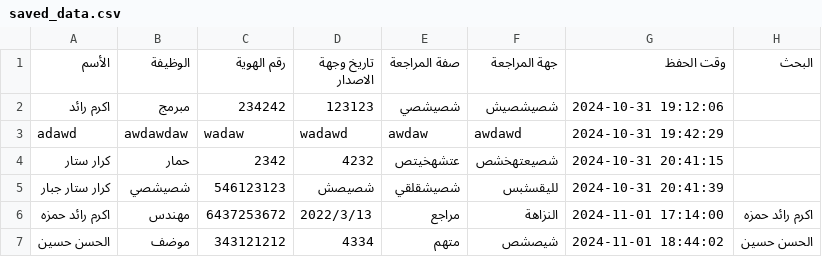
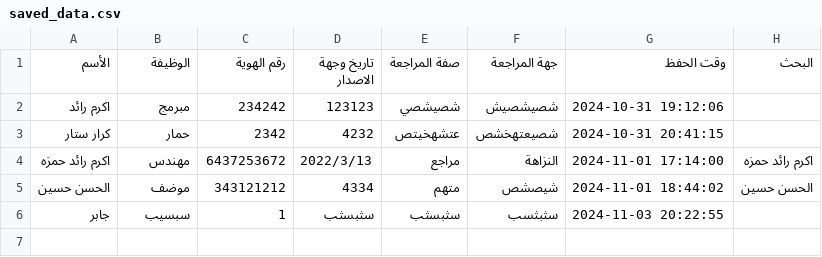
Before and after one commit to karardataflow/seed-usof, a CSV file: saved_data.csv, drawn as a sheet; removed rows and columns are numbered as before the commit, all else as after; the diff names each change by its address in the sheet, - before the commit and + after, or states it on an @@ line.

```diff
--- a/saved_data.csv
+++ b/saved_data.csv
-row 3: adawd | awdawdaw | wadaw | wadawd | awdaw | awdawd | 2024-10-31 19:42:29
-row 5: كرار ستار جبار | شصيشصي | 546123123 | شصيصش | شصيشقلقي | لليقسثبس | 2024-10-31 20:41:39
+row 6: جابر | سبسيب | 1 | سثبسثب | سثبسثب | سثبثسب | 2024-11-03 20:22:55
```
Also changed, not shown: 13 other files.
